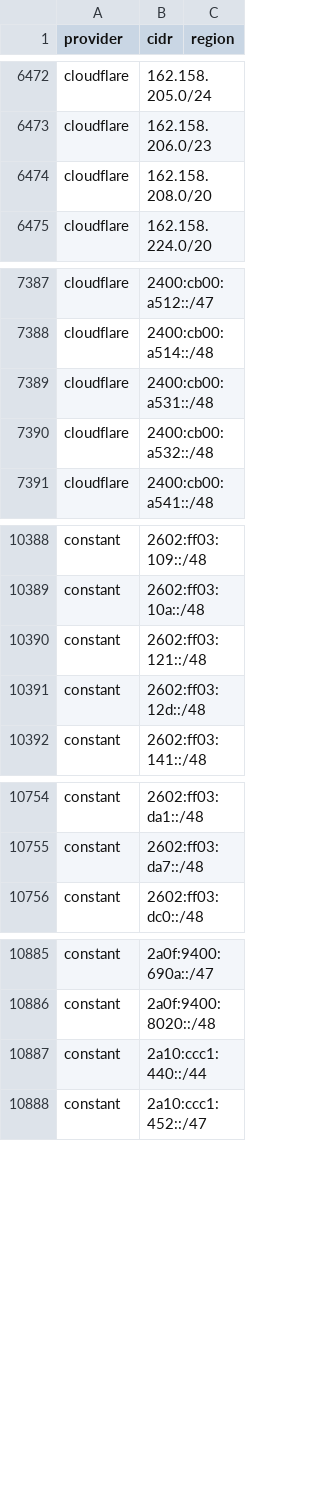
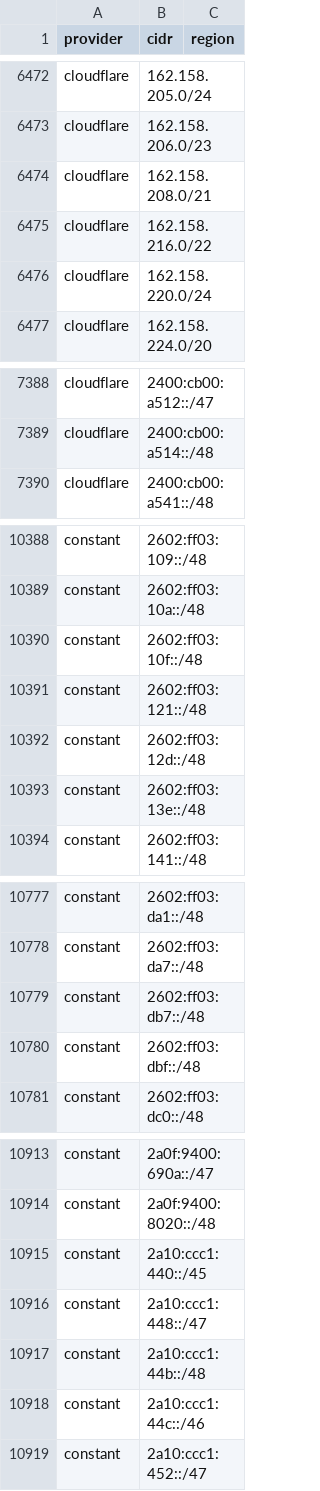
Before and after one commit to prettyleaf/cdn, a CSV file: all/all.csv, drawn as a sheet; only a part is shown, gaps mark what is left out; the diff covers the shown part only.

```diff
--- a/all/all.csv
+++ b/all/all.csv
@@ -6473,3 +6473,5 @@ cloudflare,162.158.205.0/24,
 cloudflare,162.158.206.0/23,
-cloudflare,162.158.208.0/20,
+cloudflare,162.158.208.0/21,
+cloudflare,162.158.216.0/22,
+cloudflare,162.158.220.0/24,
 cloudflare,162.158.224.0/20,
@@ -7388,4 +7389,2 @@ cloudflare,2400:cb00:a512::/47,
 cloudflare,2400:cb00:a514::/48,
-cloudflare,2400:cb00:a531::/48,
-cloudflare,2400:cb00:a532::/48,
 cloudflare,2400:cb00:a541::/48,
@@ -10389,4 +10389,6 @@ constant,2602:ff03:109::/48,
 constant,2602:ff03:10a::/48,
+constant,2602:ff03:10f::/48,
 constant,2602:ff03:121::/48,
 constant,2602:ff03:12d::/48,
+constant,2602:ff03:13e::/48,
 constant,2602:ff03:141::/48,
@@ -10755,2 +10778,4 @@ constant,2602:ff03:da1::/48,
 constant,2602:ff03:da7::/48,
+constant,2602:ff03:db7::/48,
+constant,2602:ff03:dbf::/48,
 constant,2602:ff03:dc0::/48,
@@ -10886,3 +10914,6 @@ constant,2a0f:9400:690a::/47,
 constant,2a0f:9400:8020::/48,
-constant,2a10:ccc1:440::/44,
+constant,2a10:ccc1:440::/45,
+constant,2a10:ccc1:448::/47,
+constant,2a10:ccc1:44b::/48,
+constant,2a10:ccc1:44c::/46,
 constant,2a10:ccc1:452::/47,
```
Also changed, not shown: 30 added rows, 6 removed rows and 9 edited cells elsewhere in this file, 31 other files.
